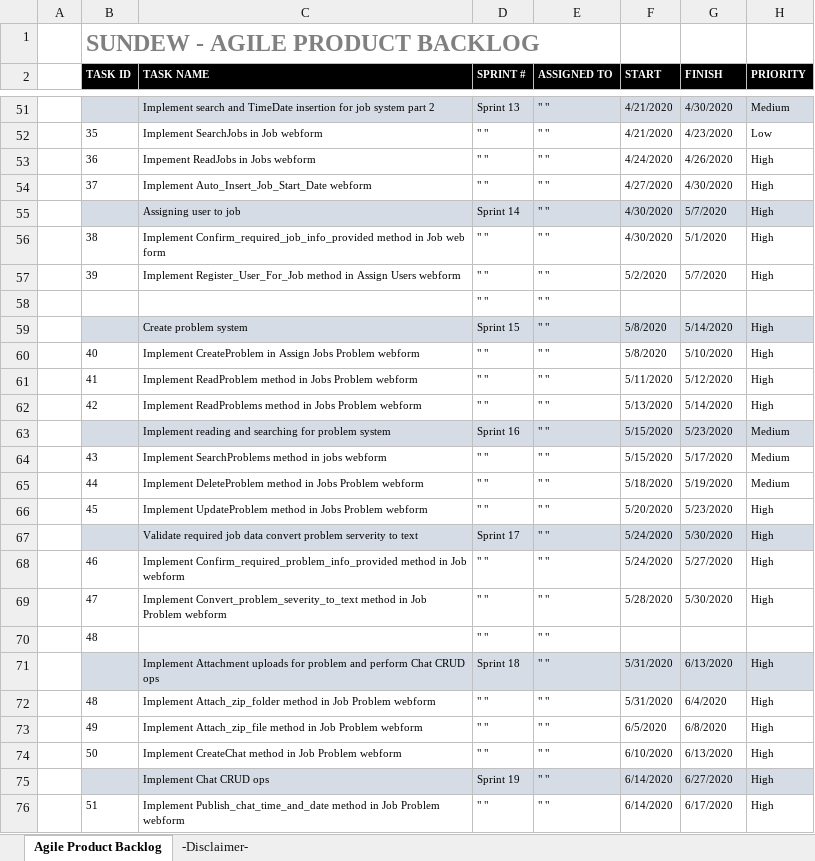
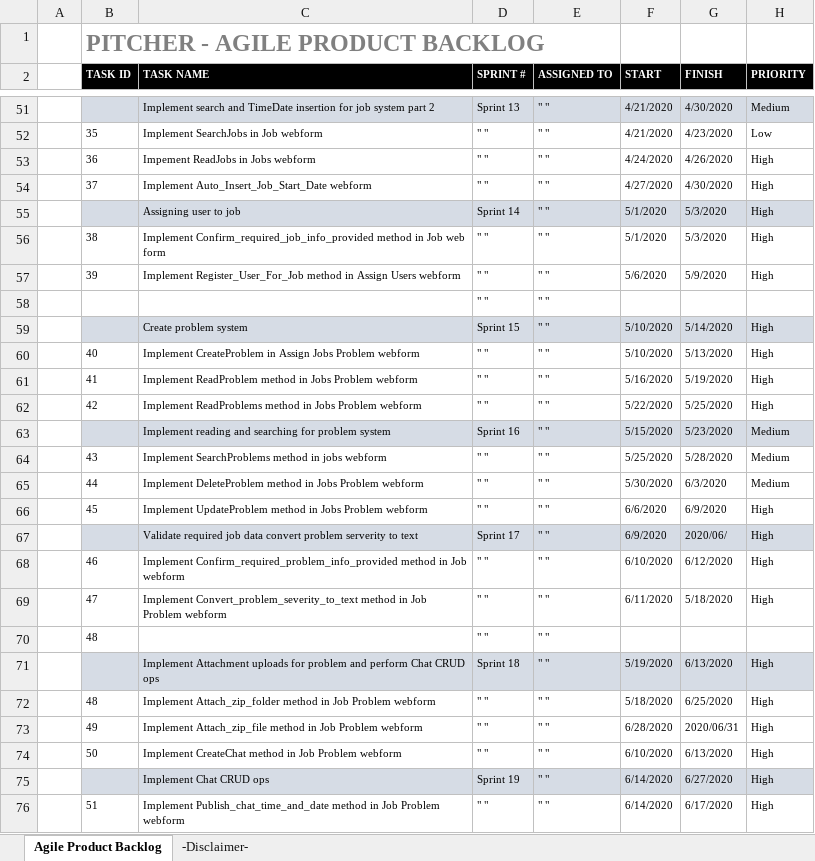
Before and after one commit to LayersOfAbstraction/Pitcher, an Excel workbook: Agile-Product-Backlog.xlsx, sheet Agile Product Backlog, drawn as a sheet; only a part is shown, gaps mark what is left out; values as stored, in another font and other column widths than the file's, no borders; the diff covers the shown part only; the diff names each change by its address in the sheet, - before the commit and + after, or states it on an @@ line.

Commit message:
Change project name from Sundew to Pitcher

```diff
--- a/Agile-Product-Backlog.xlsx (sheet Agile Product Backlog)
+++ b/Agile-Product-Backlog.xlsx (sheet Agile Product Backlog)
-B1 (TASK ID): SUNDEW - AGILE PRODUCT BACKLOG
+B1 (TASK ID): PITCHER - AGILE PRODUCT BACKLOG
-F55:F56 (START): 4/30/2020
+F55:F56 (START): 5/1/2020
-G55 (FINISH): 5/7/2020
+G55 (FINISH): 5/3/2020
-G56 (FINISH): 5/1/2020
+G56 (FINISH): 5/3/2020
-F57 (START): 5/2/2020
+F57 (START): 5/6/2020
-G57 (FINISH): 5/7/2020
+G57 (FINISH): 5/9/2020
-F59:F60 (START): 5/8/2020
+F59:F60 (START): 5/10/2020
-G60 (FINISH): 5/10/2020
+G60 (FINISH): 5/13/2020
-F61 (START): 5/11/2020
+F61 (START): 5/16/2020
-G61 (FINISH): 5/12/2020
+G61 (FINISH): 5/19/2020
-F62 (START): 5/13/2020
+F62 (START): 5/22/2020
-G62 (FINISH): 5/14/2020
+G62 (FINISH): 5/25/2020
-F64 (START): 5/15/2020
+F64 (START): 5/25/2020
-G64 (FINISH): 5/17/2020
+G64 (FINISH): 5/28/2020
-F65 (START): 5/18/2020
+F65 (START): 5/30/2020
-G65 (FINISH): 5/19/2020
+G65 (FINISH): 6/3/2020
-F66 (START): 5/20/2020
+F66 (START): 6/6/2020
-G66 (FINISH): 5/23/2020
+G66 (FINISH): 6/9/2020
-F67 (START): 5/24/2020
+F67 (START): 6/9/2020
-G67 (FINISH): 5/30/2020
+G67 (FINISH): 2020/06/
-F68 (START): 5/24/2020
+F68 (START): 6/10/2020
-G68 (FINISH): 5/27/2020
+G68 (FINISH): 6/12/2020
-F69 (START): 5/28/2020
+F69 (START): 6/11/2020
-G69 (FINISH): 5/30/2020
+G69 (FINISH): 5/18/2020
-F71 (START): 5/31/2020
+F71 (START): 5/19/2020
-F72 (START): 5/31/2020
+F72 (START): 5/18/2020
-G72 (FINISH): 6/4/2020
+G72 (FINISH): 6/25/2020
-F73 (START): 6/5/2020
+F73 (START): 6/28/2020
-G73 (FINISH): 6/8/2020
+G73 (FINISH): 2020/06/31
```
Also changed, not shown: 29 edited cells elsewhere in this sheet.
